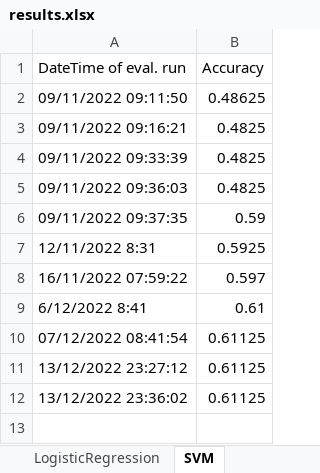
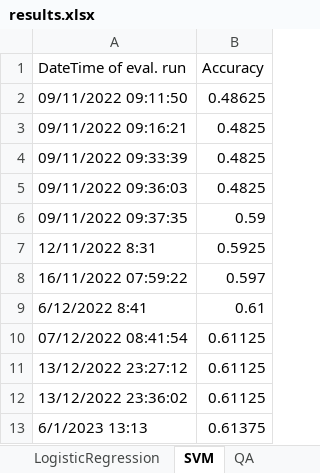
Before and after one commit to tavi2105/Clickbait-Spoiling, an Excel workbook: Preliminary_classes/results_caching/results.xlsx, sheet SVM, drawn as a sheet; values as stored, in another font and other column widths than the file's, no borders; the diff names each change by its address in the sheet, - before the commit and + after, or states it on an @@ line.

```diff
--- a/Preliminary_classes/results_caching/results.xlsx (sheet SVM)
+++ b/Preliminary_classes/results_caching/results.xlsx (sheet SVM)
+sheet tab: QA
+row 13: 6/1/2023 13:13 | 0.61375
```
Also changed, not shown: sheet LogisticRegression.
